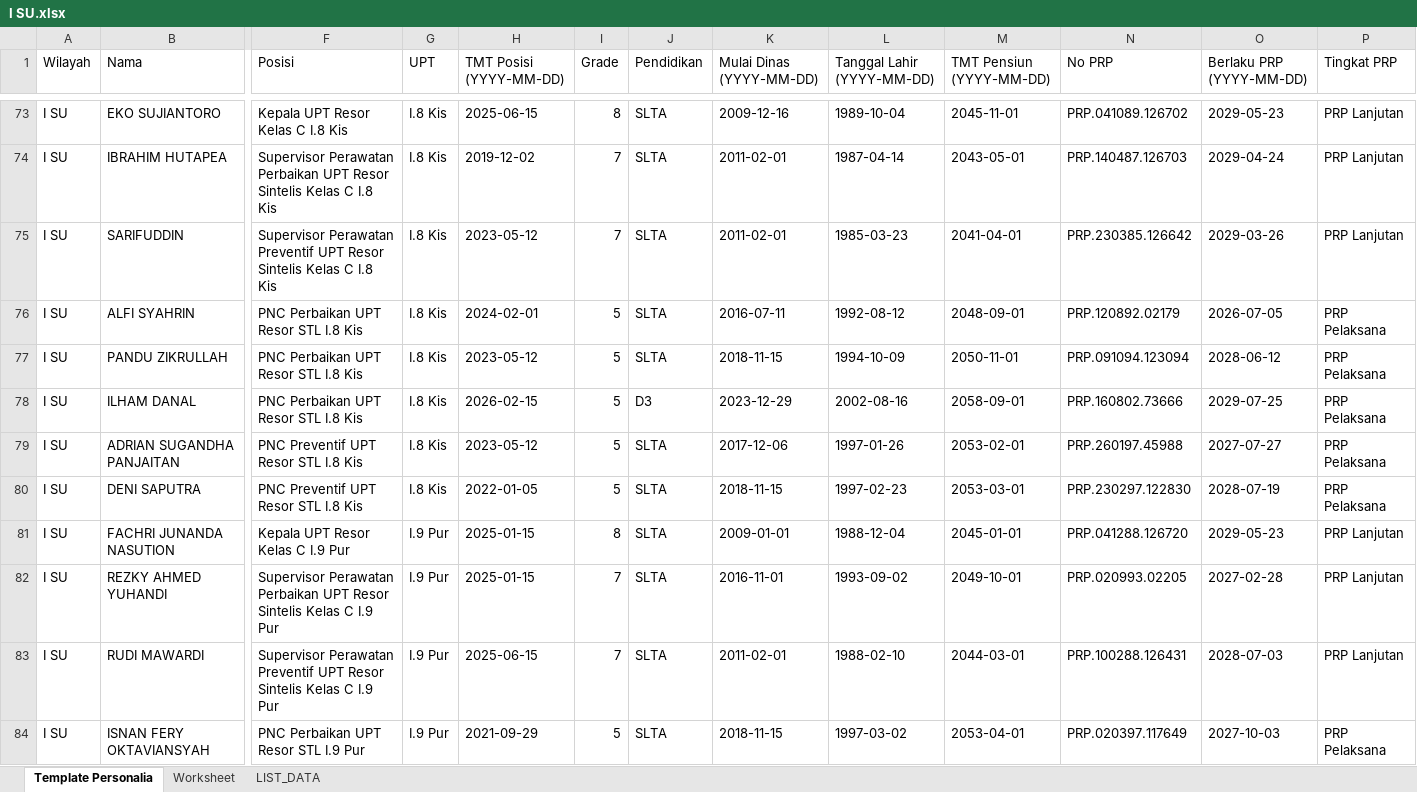
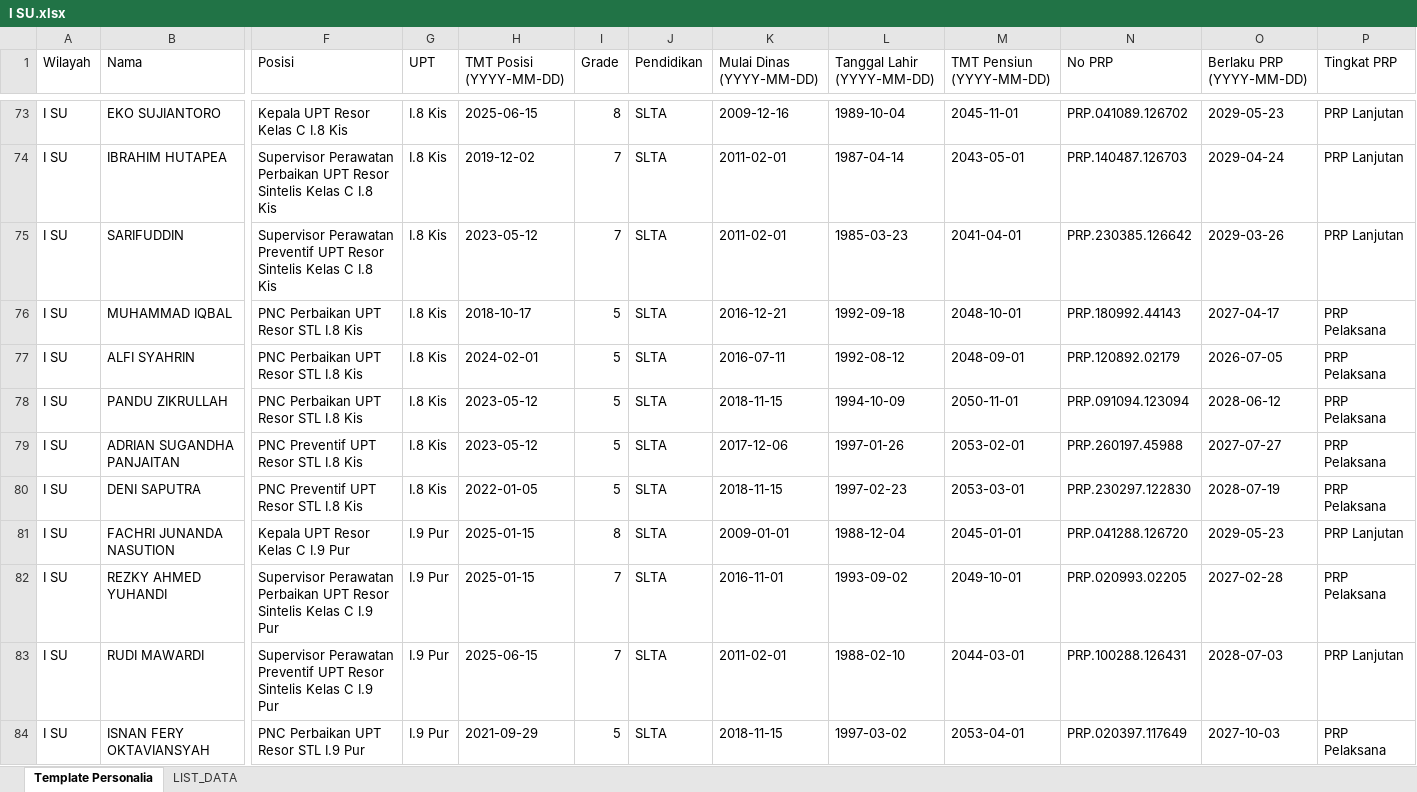
Before and after one commit to sanusizulfirmanlubis/mb52-data, an Excel workbook: data/personalia/I SU.xlsx, sheet Template Personalia, drawn as a sheet; only a part is shown, gaps mark what is left out; values as stored, in another font and other column widths than the file's, no cell formats; removed rows and columns are numbered as before the commit, all else as after; rows hold the shown columns only; the diff covers the shown part only; the diff names each change by its address in the sheet, - before the commit and + after, or states it on an @@ line.

Commit message:
Upload file personalia via web

```diff
--- a/data/personalia/I SU.xlsx (sheet Template Personalia)
+++ b/data/personalia/I SU.xlsx (sheet Template Personalia)
-sheet tab: Worksheet
+row 76: I SU | MUHAMMAD IQBAL | PNC Perbaikan UPT Resor STL I.8 Kis | I.8 Kis | 2018-10-17 | 5 | SLTA | 2016-12-21 | 1992-09-18 | 2048-10-01 | PRP.180992.44143 | 2027-04-17 | PRP Pelaksana
-row 78: I SU | ILHAM DANAL | PNC Perbaikan UPT Resor STL I.8 Kis | I.8 Kis | 2026-02-15 | 5 | D3 | 2023-12-29 | 2002-08-16 | 2058-09-01 | PRP.160802.73666 | 2029-07-25 | PRP Pelaksana
-P82 (Tingkat PRP): PRP Lanjutan
+P82 (Tingkat PRP): PRP Pelaksana
```
Also changed, not shown: 5 added rows, 5 removed rows and 54 edited cells elsewhere in this sheet, sheet LIST_DATA, cell formats, formulas that keep their value.
